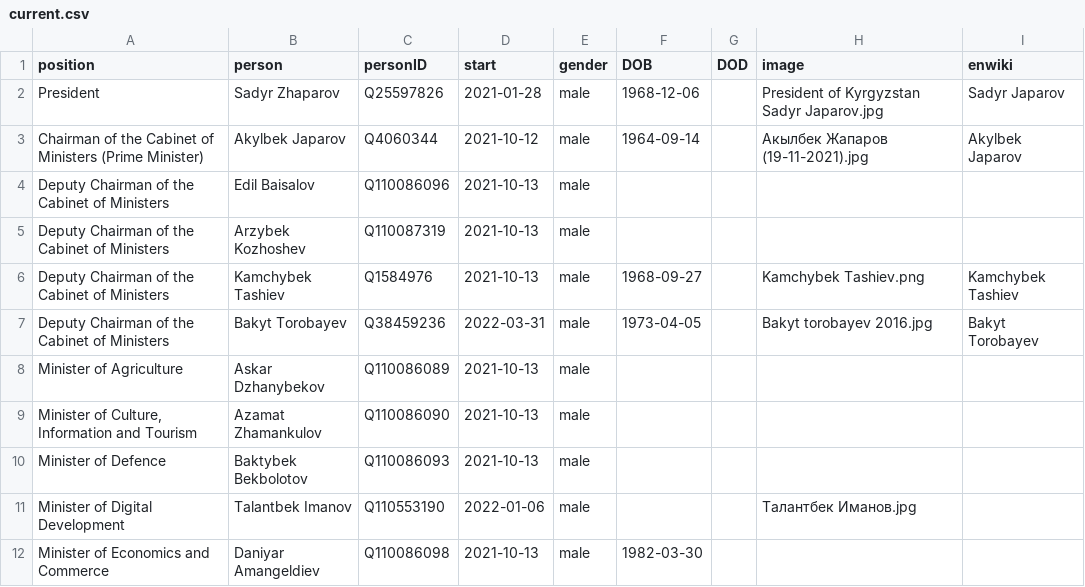
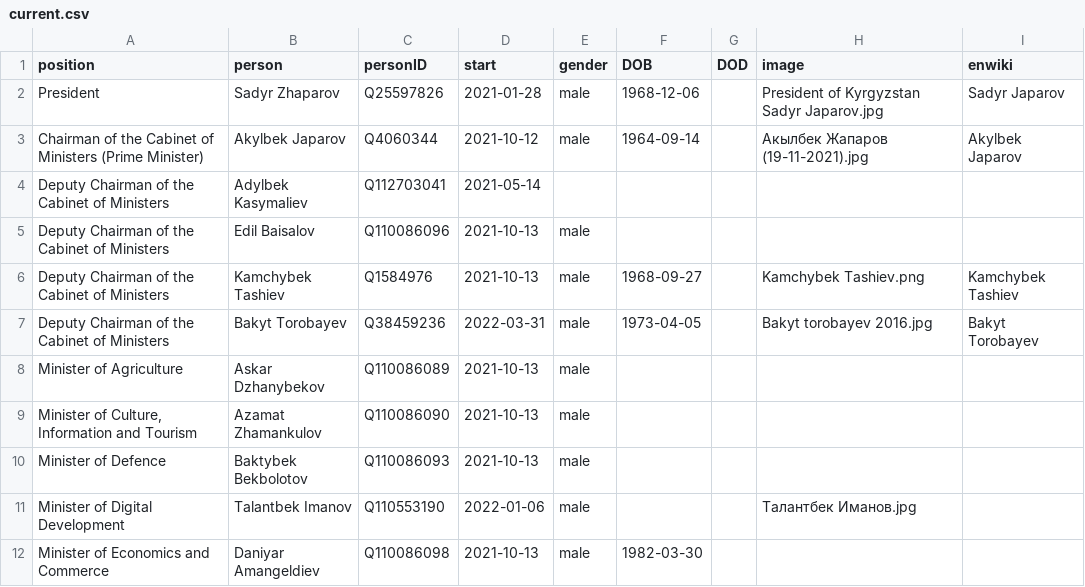
Before and after one commit to every-politician-scrapers/kyrgyzstan-ministers, a CSV file: html/current.csv, drawn as a sheet; only a part is shown; removed rows and columns are numbered as before the commit, all else as after; the diff names each change by its address in the sheet, - before the commit and + after, or states it on an @@ line.

```diff
--- a/html/current.csv
+++ b/html/current.csv
+row 4: Deputy Chairman of the Cabinet of Ministers | Adylbek Kasymaliev | Q112703041 | 2021-05-14
-row 5: Deputy Chairman of the Cabinet of Ministers | Arzybek Kozhoshev | Q110087319 | 2021-10-13 | male
```
Also changed, not shown: html/holders21.csv, html/positions.csv, 1 other file.
